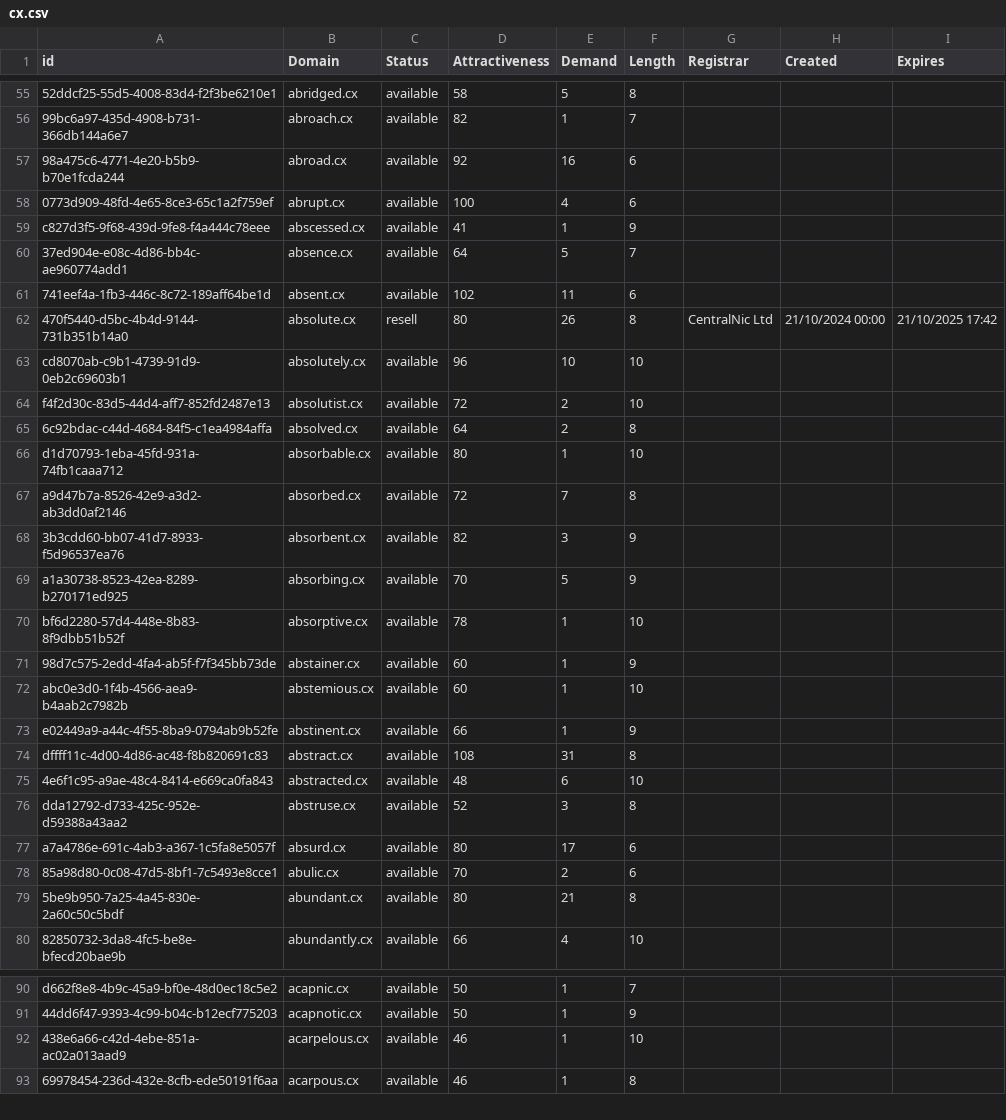
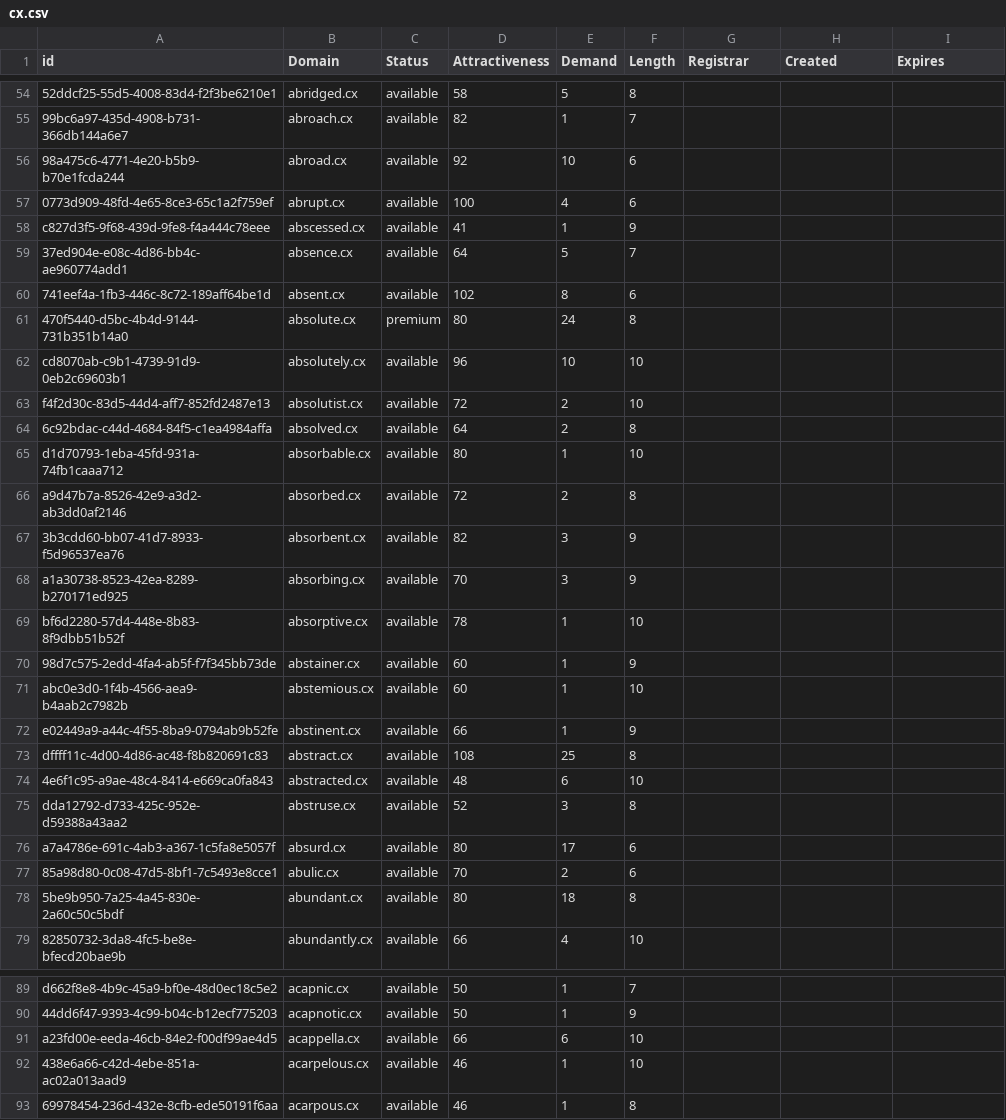
Before and after one commit to UniqueDomains/cx-oneword-domains, a CSV file: cx.csv, drawn as a sheet; only a part is shown, gaps mark what is left out; addresses are those after the commit; the diff covers the shown part only; the diff names each change by its address in the sheet, - before the commit and + after, or states it on an @@ line.

Commit message:
Domains update

```diff
--- a/cx.csv
+++ b/cx.csv
-E56 (Demand): 16
+E56 (Demand): 10
-E60 (Demand): 11
+E60 (Demand): 8
-C61 (Status): resell
+C61 (Status): premium
-E61 (Demand): 26
+E61 (Demand): 24
-G61 (Registrar): CentralNic Ltd
+G61 (Registrar): (empty)
-H61 (Created): 21/10/2024 00:00
+H61 (Created): (empty)
-I61 (Expires): 21/10/2025 17:42
+I61 (Expires): (empty)
-E66 (Demand): 7
+E66 (Demand): 2
-E68 (Demand): 5
+E68 (Demand): 3
-E73 (Demand): 31
+E73 (Demand): 25
-E78 (Demand): 21
+E78 (Demand): 18
+row 91: a23fd00e-eeda-46cb-84e2-f00df99ae4d5 | acappella.cx | available | 66 | 6 | 10
```
Also changed, not shown: 1 added row, 3 removed rows and 31 edited cells elsewhere in this file, 2 other files.
